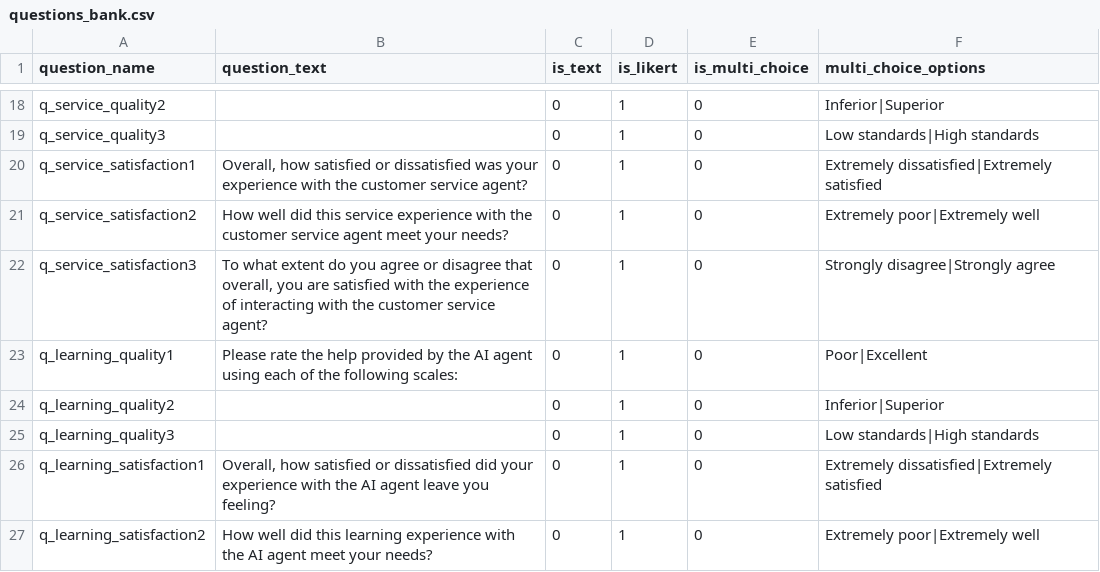
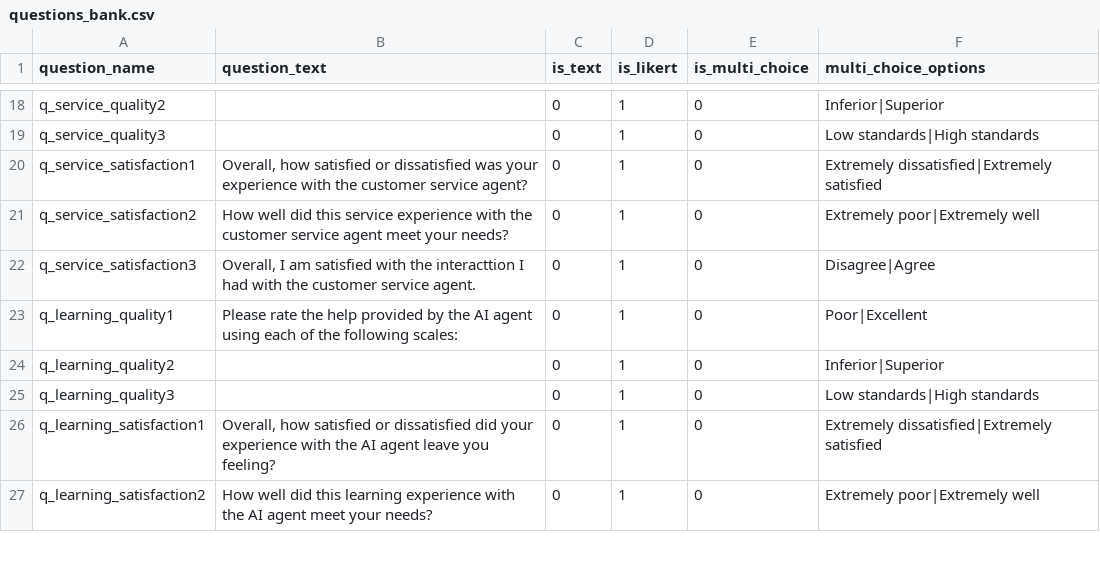
Before and after one commit to ProfNaama/digit_span_b, a CSV file: experiment_configuration/questions_bank.csv, drawn as a sheet; only a part is shown, gaps mark what is left out.

Commit message:
more updates to questions

```diff
--- a/experiment_configuration/questions_bank.csv
+++ b/experiment_configuration/questions_bank.csv
@@ -21,3 +21,3 @@ q_service_satisfaction1,"Overall, how satisfied or dissatisfied was your experie
 q_service_satisfaction2,How well did this service experience with the customer service agent meet your needs?,0,1,0,Extremely poor|Extremely well
-q_service_satisfaction3,"To what extent do you agree or disagree that overall, you are satisfied with the experience of interacting with the customer service agent?",0,1,0, Strongly disagree|Strongly agree
+q_service_satisfaction3,"Overall, I am satisfied with the interacttion I had with the customer service agent.",0,1,0, Disagree|Agree
 q_learning_quality1,"Please rate the help provided by the AI agent using each of the following scales:",0,1,0,"Poor|Excellent "
```
Also changed, not shown: experiment_configuration/treatment_groups_config.csv.
